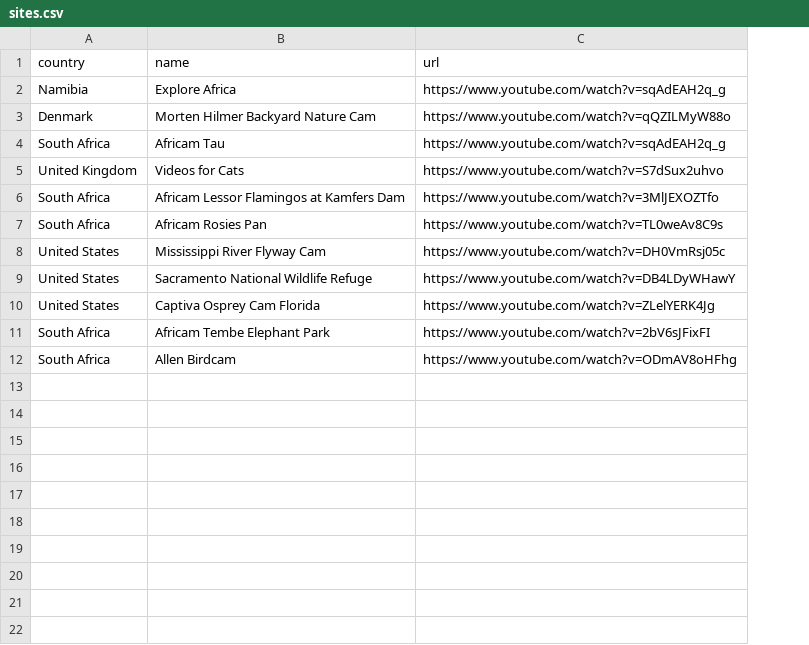
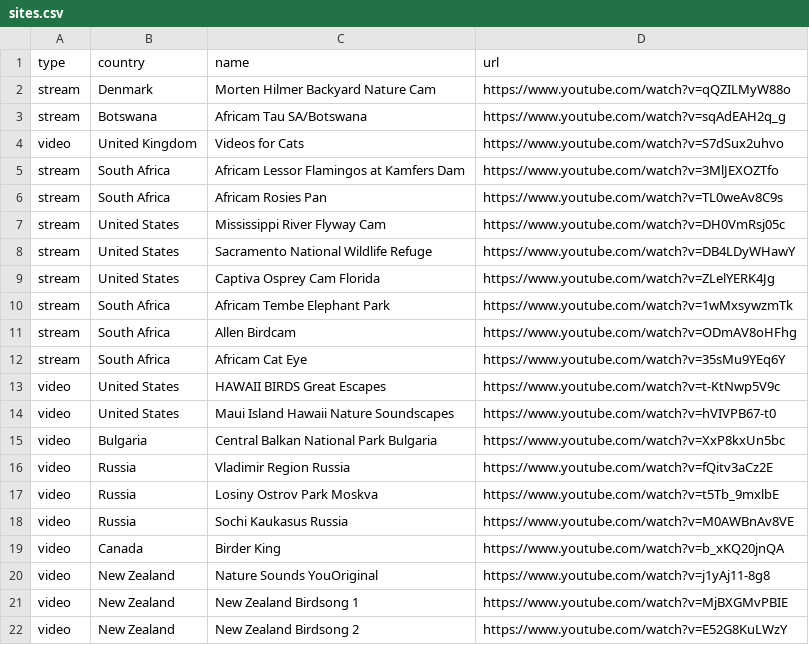
Before and after one commit to gorlang/BirdifyApp, a CSV file: src/data/sites.csv, drawn as a sheet; removed rows and columns are numbered as before the commit, all else as after; the diff names each change by its address in the sheet, - before the commit and + after, or states it on an @@ line.

```diff
--- a/src/data/sites.csv
+++ b/src/data/sites.csv
+column A (type), row 2: stream; rows 4-11: video | stream | stream | stream | stream | stream | stream | stream
-row 2: Namibia | Explore Africa | https://www.youtube.com/watch?v=sqAdEAH2q_g
-row 4: South Africa | Africam Tau | https://www.youtube.com/watch?v=sqAdEAH2q_g
+row 3: stream | Botswana | Africam Tau SA/Botswana | https://www.youtube.com/watch?v=sqAdEAH2q_g
-D10 (url): https://www.youtube.com/watch?v=2bV6sJFixFI
+D10 (url): https://www.youtube.com/watch?v=1wMxsywzmTk
+row 12: stream | South Africa | Africam Cat Eye | https://www.youtube.com/watch?v=35sMu9YEq6Y
+row 13: video | United States | HAWAII BIRDS Great Escapes | https://www.youtube.com/watch?v=t-KtNwp5V9c
+row 14: video | United States | Maui Island Hawaii Nature Soundscapes | https://www.youtube.com/watch?v=hVIVPB67-t0
+row 15: video | Bulgaria | Central Balkan National Park Bulgaria | https://www.youtube.com/watch?v=XxP8kxUn5bc
+row 16: video | Russia | Vladimir Region Russia | https://www.youtube.com/watch?v=fQitv3aCz2E
+row 17: video | Russia | Losiny Ostrov Park Moskva | https://www.youtube.com/watch?v=t5Tb_9mxlbE
+row 18: video | Russia | Sochi Kaukasus Russia | https://www.youtube.com/watch?v=M0AWBnAv8VE
+row 19: video | Canada | Birder King | https://www.youtube.com/watch?v=b_xKQ20jnQA
+row 20: video | New Zealand | Nature Sounds YouOriginal | https://www.youtube.com/watch?v=j1yAj11-8g8
+row 21: video | New Zealand | New Zealand Birdsong 1 | https://www.youtube.com/watch?v=MjBXGMvPBIE
+row 22: video | New Zealand | New Zealand Birdsong 2 | https://www.youtube.com/watch?v=E52G8KuLWzY
```
Also changed, not shown: src/data/species_list.csv, 8 other files.
